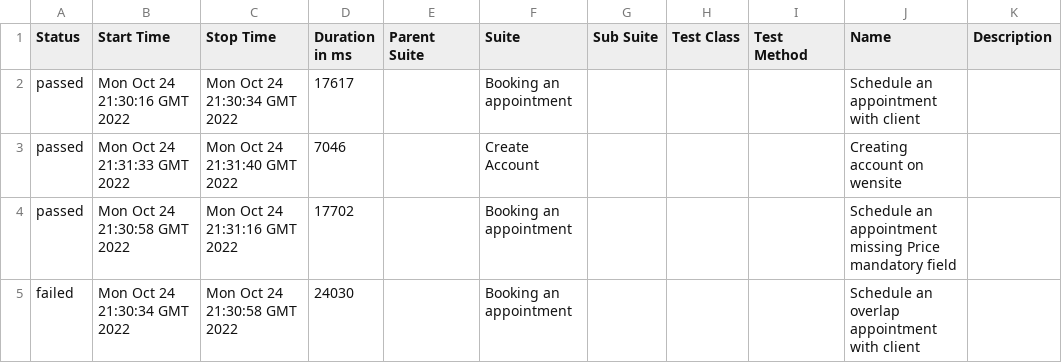
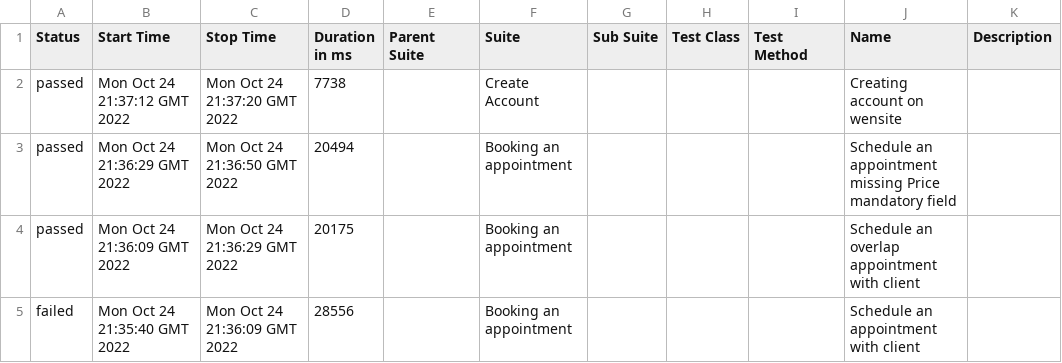
Before and after one commit to LucileneMartins/practiceSpaceHealth, a CSV file: 10/data/suites.csv, drawn as a sheet.

```diff
--- a/10/data/suites.csv
+++ b/10/data/suites.csv
@@ -1,5 +1,5 @@
 "Status","Start Time","Stop Time","Duration in ms","Parent Suite","Suite","Sub Suite","Test Class","Test Method","Name","Description"
-"passed","Mon Oct 24 21:30:16 GMT 2022","Mon Oct 24 21:30:34 GMT 2022","17617","","Booking an appointment","","","","Schedule an appointment with client",""
-"passed","Mon Oct 24 21:31:33 GMT 2022","Mon Oct 24 21:31:40 GMT 2022","7046","","Create Account","","","","Creating account on wensite",""
-"passed","Mon Oct 24 21:30:58 GMT 2022","Mon Oct 24 21:31:16 GMT 2022","17702","","Booking an appointment","","","","Schedule an appointment missing Price mandatory field",""
-"failed","Mon Oct 24 21:30:34 GMT 2022","Mon Oct 24 21:30:58 GMT 2022","24030","","Booking an appointment","","","","Schedule an overlap appointment with client",""
+"passed","Mon Oct 24 21:37:12 GMT 2022","Mon Oct 24 21:37:20 GMT 2022","7738","","Create Account","","","","Creating account on wensite",""
+"passed","Mon Oct 24 21:36:29 GMT 2022","Mon Oct 24 21:36:50 GMT 2022","20494","","Booking an appointment","","","","Schedule an appointment missing Price mandatory field",""
+"passed","Mon Oct 24 21:36:09 GMT 2022","Mon Oct 24 21:36:29 GMT 2022","20175","","Booking an appointment","","","","Schedule an overlap appointment with client",""
+"failed","Mon Oct 24 21:35:40 GMT 2022","Mon Oct 24 21:36:09 GMT 2022","28556","","Booking an appointment","","","","Schedule an appointment with client",""
```
Also changed, not shown: 32 other files.
